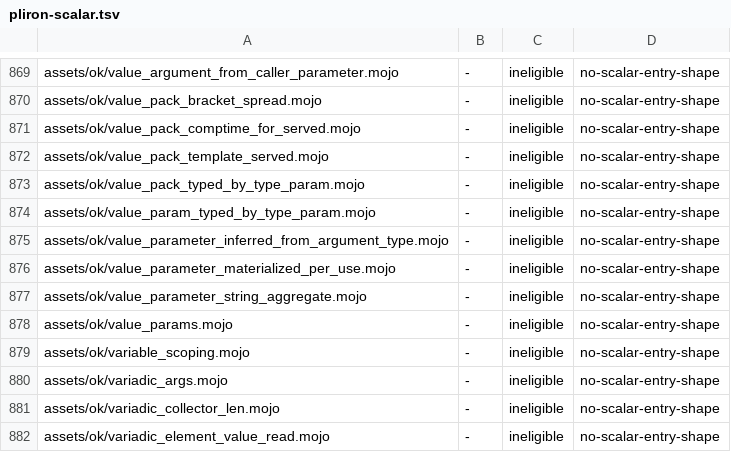
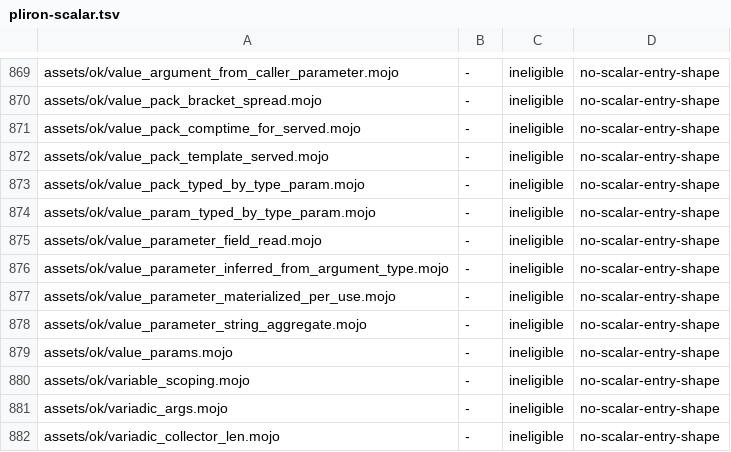
Before and after one commit to bpr/mojito, a TSV file: conformance/pliron-scalar.tsv, drawn as a sheet; only a part is shown, gaps mark what is left out; the shorter side is filled out with more unchanged rows; the diff names each change by its address in the sheet, - before the commit and + after, or states it on an @@ line.

```diff
--- a/conformance/pliron-scalar.tsv
+++ b/conformance/pliron-scalar.tsv
+row 875: assets/ok/value_parameter_field_read.mojo | - | ineligible | no-scalar-entry-shape
```
Also changed, not shown: conformance/assets-mojo-errors.tsv, conformance/assets-mojo-rejects.tsv, 27 other files.
